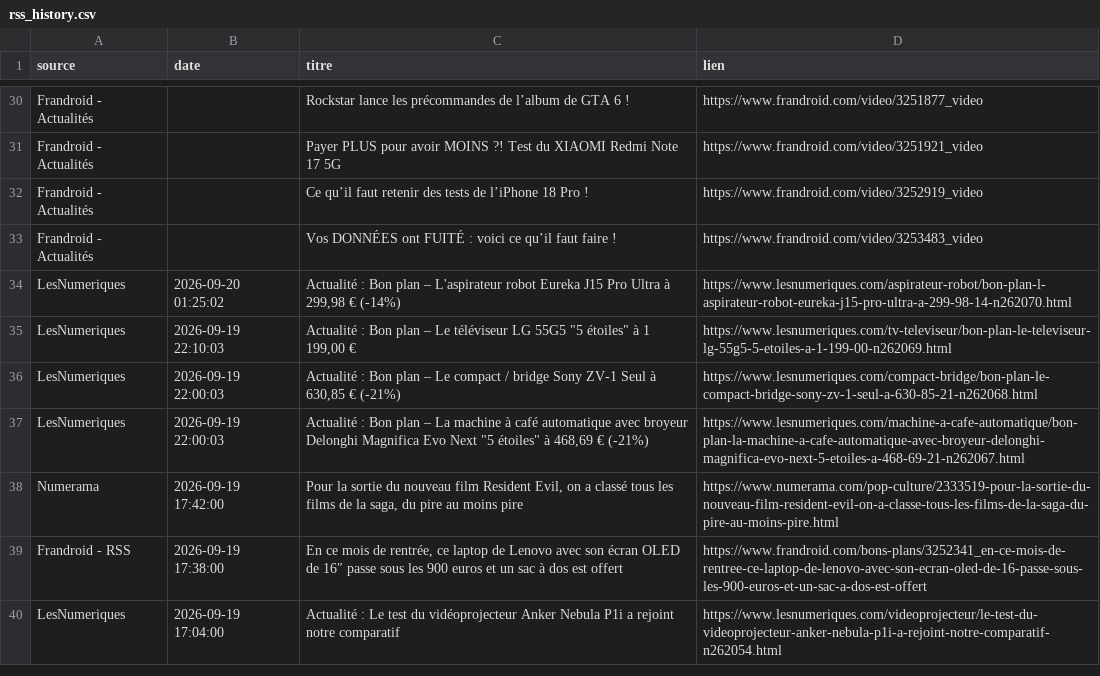
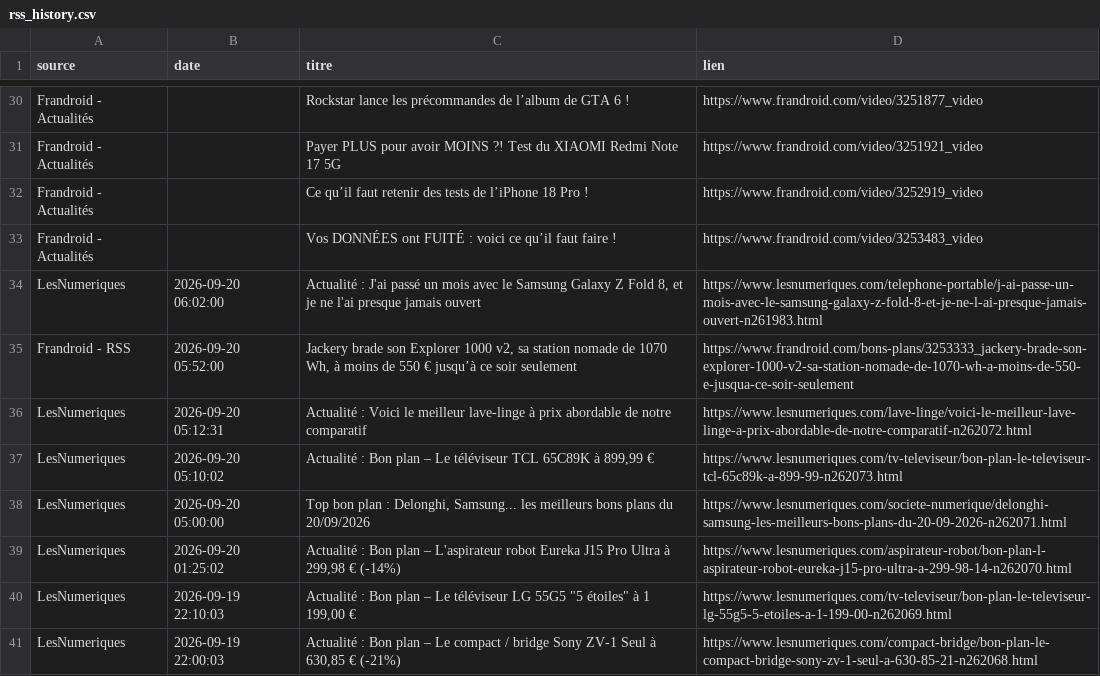
Before and after one commit to djhadef-star/rss-automation, a CSV file: output/rss_history.csv, drawn as a sheet; only a part is shown, gaps mark what is left out; the shorter side is filled out with more unchanged rows.

```diff
--- a/output/rss_history.csv
+++ b/output/rss_history.csv
@@ -33,2 +33,7 @@ Frandroid - Actualités,,Ce qu’il faut retenir des tests de l’iPhone 18 Pro
 Frandroid - Actualités,,Vos DONNÉES ont FUITÉ : voici ce qu’il faut faire !,https://www.frandroid.com/video/3253483_video
+LesNumeriques,2026-09-20 06:02:00,"Actualité : J'ai passé un mois avec le Samsung Galaxy Z Fold 8, et je ne l'ai presque jamais ouvert",https://www.lesnumeriques.com/telephone-portable/j-ai-passe-un-mois-avec-le-samsung-galaxy-z-fold-8-et-je-ne-l-ai-presque-jamais-ouvert-n261983.html
+Frandroid - RSS,2026-09-20 05:52:00,"Jackery brade son Explorer 1000 v2, sa station nomade de 1070 Wh, à moins de 550 € jusqu’à ce soir seulement",https://www.frandroid.com/bons-plans/3253333_jackery-brade-son-explorer-1000-v2-sa-station-nomade-de-1070-wh-a-moins-de-550-e-jusqua-ce-soir-seulement
+LesNumeriques,2026-09-20 05:12:31,Actualité : Voici le meilleur lave-linge à prix abordable de notre comparatif,https://www.lesnumeriques.com/lave-linge/voici-le-meilleur-lave-linge-a-prix-abordable-de-notre-comparatif-n262072.html
+LesNumeriques,2026-09-20 05:10:02,"Actualité : Bon plan – Le téléviseur TCL 65C89K à 899,99 €",https://www.lesnumeriques.com/tv-televiseur/bon-plan-le-televiseur-tcl-65c89k-a-899-99-n262073.html
+LesNumeriques,2026-09-20 05:00:00,"Top bon plan : Delonghi, Samsung... les meilleurs bons plans du 20/09/2026",https://www.lesnumeriques.com/societe-numerique/delonghi-samsung-les-meilleurs-bons-plans-du-20-09-2026-n262071.html
 LesNumeriques,2026-09-20 01:25:02,"Actualité : Bon plan – L'aspirateur robot Eureka J15 Pro Ultra à 299,98 € (-14%)",https://www.lesnumeriques.com/aspirateur-robot/bon-plan-l-aspirateur-robot-eureka-j15-pro-ultra-a-299-98-14-n262070.html
```
